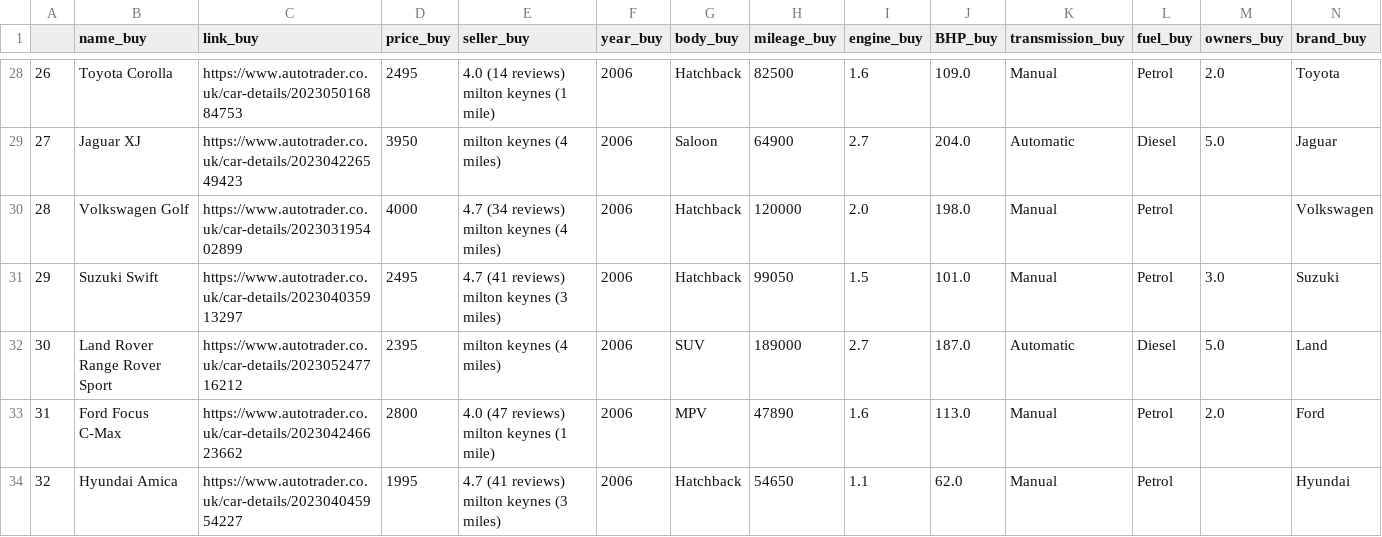
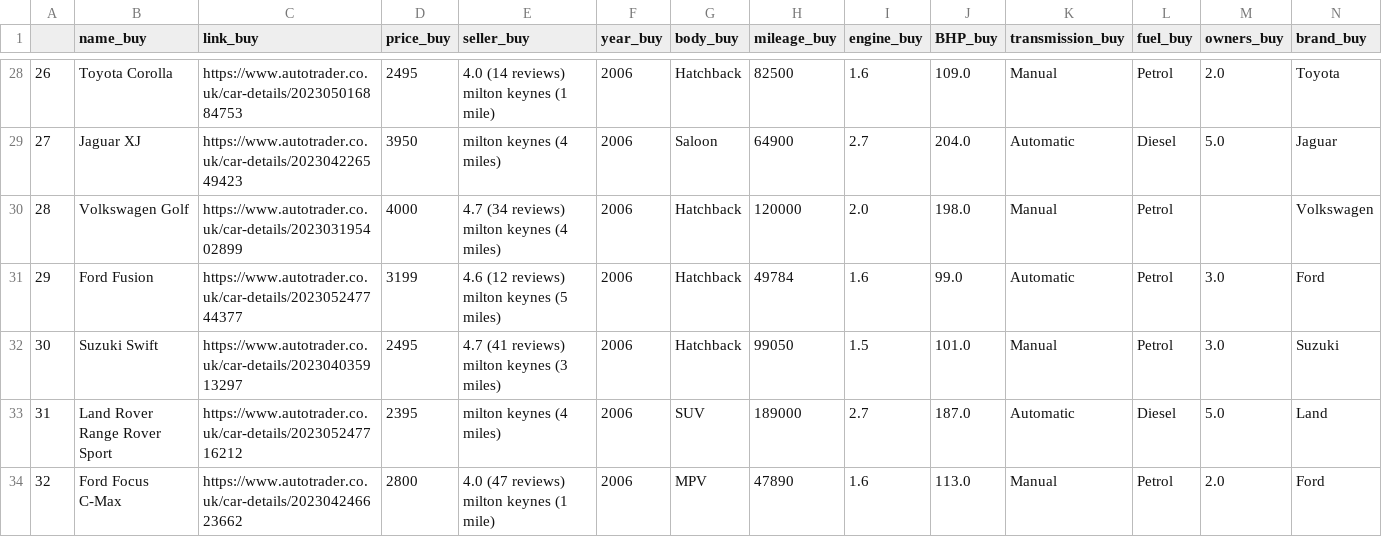
Before and after one commit to Benedictgr97/car-price-comapare, a CSV file: location_buy.csv, drawn as a sheet; only a part is shown, gaps mark what is left out; the shorter side is filled out with more unchanged rows; addresses are those after the commit; rows hold the shown columns only; the diff names each change by its address in the sheet, - before the commit and + after, or states it on an @@ line.

```diff
--- a/location_buy.csv
+++ b/location_buy.csv
+row 31: 29 | Ford Fusion | https://www.autotrader.co.uk/car-details/202305247744377 | 3199 | 4.6 (12 reviews) milton keynes (5 miles) | 2006 | Hatchback | 49784 | 1.6 | 99.0 | Automatic | Petrol | 3.0 | Ford
@@ column A renumbered from row 32 down @@
```
Also changed, not shown: 3 other files.
